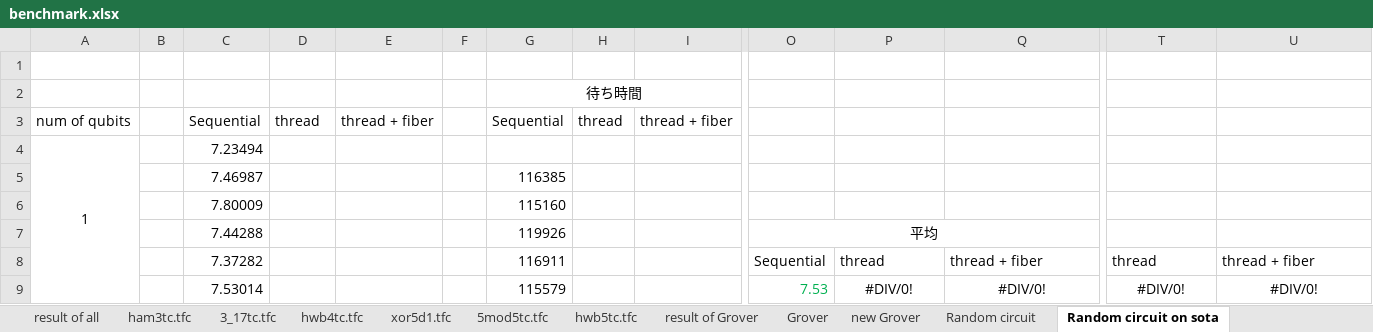
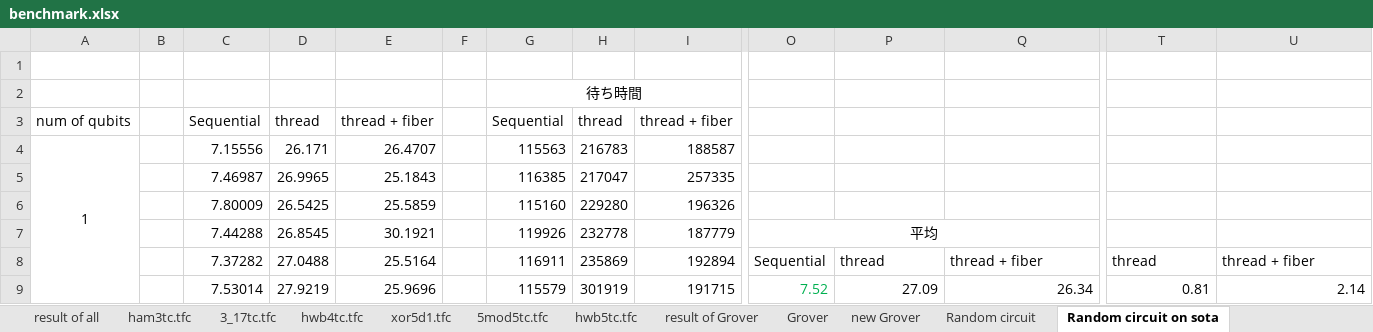
Before and after one commit to uj151133/my_quantum_simulator_with_gpu, an Excel workbook: data/benchmark.xlsx, sheet Random circuit on sota, drawn as a sheet; only a part is shown, gaps mark what is left out; values as stored, in another font and other column widths than the file's, no borders; removed rows and columns are numbered as before the commit, all else as after; rows hold the shown columns only; the diff covers the shown part only; the diff names each change by its address in the sheet, - before the commit and + after, or states it on an @@ line.

```diff
--- a/data/benchmark.xlsx (sheet Random circuit on sota)
+++ b/data/benchmark.xlsx (sheet Random circuit on sota)
-row 4: 1 |  | 7.23494
+row 4: 1 |  | 7.15556 | 26.171 | 26.4707 |  | 115563 | 216783 | 188587
-D5: (empty)
+D5: 26.9965
-E5: (empty)
+E5: 25.1843
-H5: (empty)
+H5: 217047
-I5: (empty)
+I5: 257335
-D6: (empty)
+D6: 26.5425
-E6: (empty)
+E6: 25.5859
-H6: (empty)
+H6: 229280
-I6: (empty)
+I6: 196326
-D7: (empty)
+D7: 26.8545
-E7: (empty)
+E7: 30.1921
-H7: (empty)
+H7: 232778
-I7: (empty)
+I7: 187779
-D8: (empty)
+D8: 27.0488
-E8: (empty)
+E8: 25.5164
-H8: (empty)
+H8: 235869
-I8: (empty)
+I8: 192894
-D9: (empty)
+D9: 27.9219
-E9: (empty)
+E9: 25.9696
-H9: (empty)
+H9: 301919
-I9: (empty)
+I9: 191715
-O9: 7.53
+O9: 7.52
-P9: #DIV/0!
+P9: 27.09
-P9:Q9 alignment: center
+P9:Q9 alignment: right
-Q9: #DIV/0!
+Q9: 26.34
-T9: #DIV/0!
+T9: 0.81
-T9:U9 alignment: center
+T9:U9 alignment: right
-U9: #DIV/0!
+U9: 2.14
```
Also changed, not shown: 7 added rows, 7 removed rows, 684 edited cells, cell formats and merged cells elsewhere in this sheet, sheet Random circuit, 4 other files.
